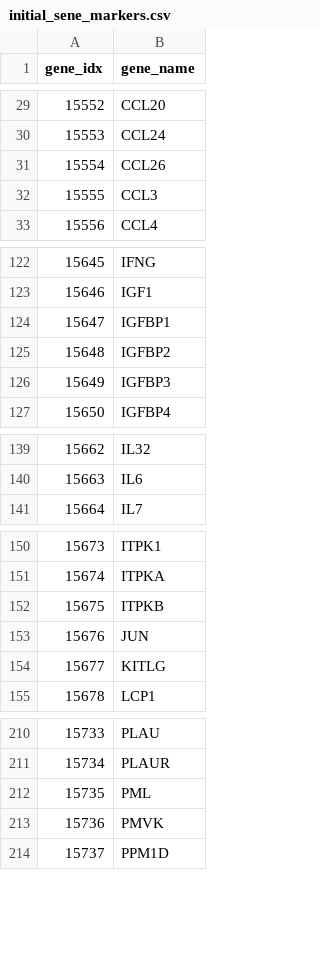
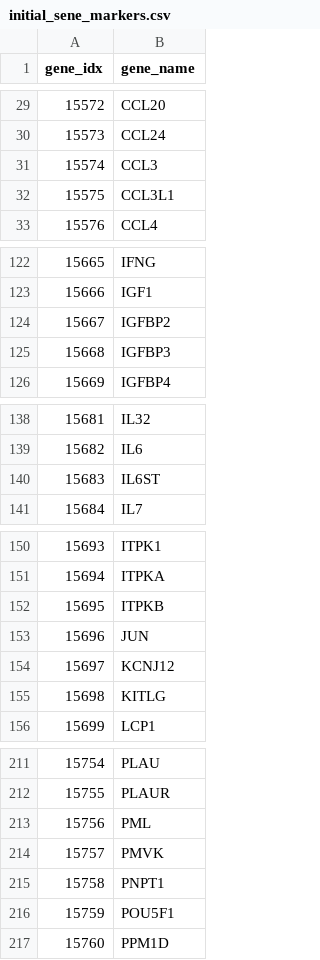
Before and after one commit to chthub/sencell, a CSV file: initial_sene_markers.csv, drawn as a sheet; only a part is shown, gaps mark what is left out; removed rows and columns are numbered as before the commit, all else as after; the diff covers the shown part only; the diff names each change by its address in the sheet, - before the commit and + after, or states it on an @@ line.

```diff
--- a/initial_sene_markers.csv
+++ b/initial_sene_markers.csv
@@ column A (gene_idx) renumbered from row 2 down @@
-row 31: 15554 | CCL26
+row 32: 15575 | CCL3L1
-row 124: 15647 | IGFBP1
+row 140: 15683 | IL6ST
+row 154: 15697 | KCNJ12
+row 215: 15758 | PNPT1
+row 216: 15759 | POU5F1
```
Also changed, not shown: 1 added row and 2 removed rows elsewhere in this file, new_output/data1_Cell_Table2_SnCs_per_ct.csv, new_output/data2_Cell_Table2_SnCs_per_ct.csv, 6 other files.
